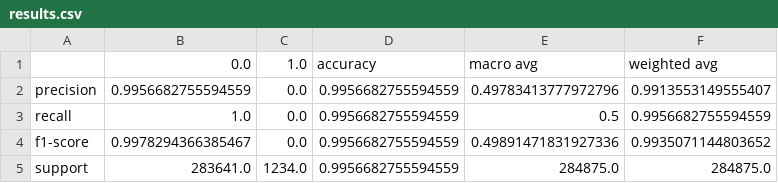
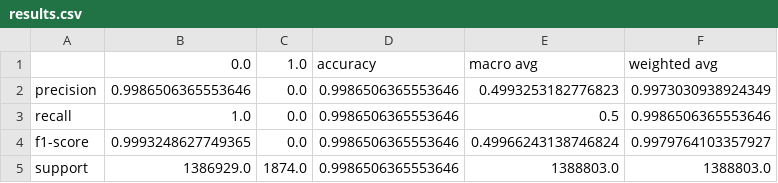
Before and after one commit to yvaz/ml_template, a CSV file: train_results/results.csv, drawn as a sheet.

```diff
--- a/train_results/results.csv
+++ b/train_results/results.csv
@@ -1,5 +1,5 @@
 ,0.0,1.0,accuracy,macro avg,weighted avg
-precision,0.9956682755594559,0.0,0.9956682755594559,0.49783413777972796,0.9913553149555407
-recall,1.0,0.0,0.9956682755594559,0.5,0.9956682755594559
-f1-score,0.9978294366385467,0.0,0.9956682755594559,0.49891471831927336,0.9935071144803652
-support,283641.0,1234.0,0.9956682755594559,284875.0,284875.0
+precision,0.9986506365553646,0.0,0.9986506365553646,0.4993253182776823,0.9973030938924349
+recall,1.0,0.0,0.9986506365553646,0.5,0.9986506365553646
+f1-score,0.9993248627749365,0.0,0.9986506365553646,0.49966243138746824,0.9979764103357927
+support,1386929.0,1874.0,0.9986506365553646,1388803.0,1388803.0
```
Also changed, not shown: evaluation/conversion_report.csv, train_results/conversion_report.csv, 20 other files.
